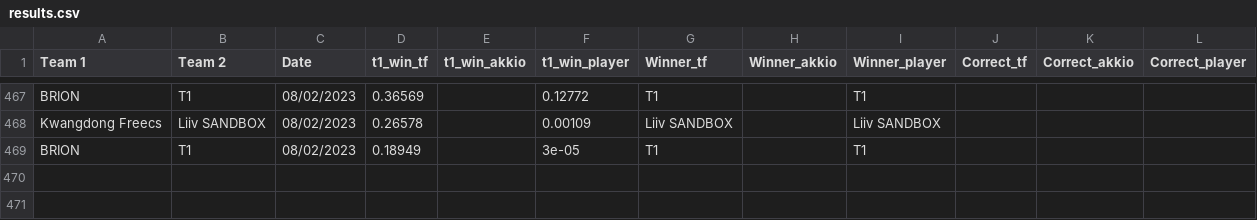
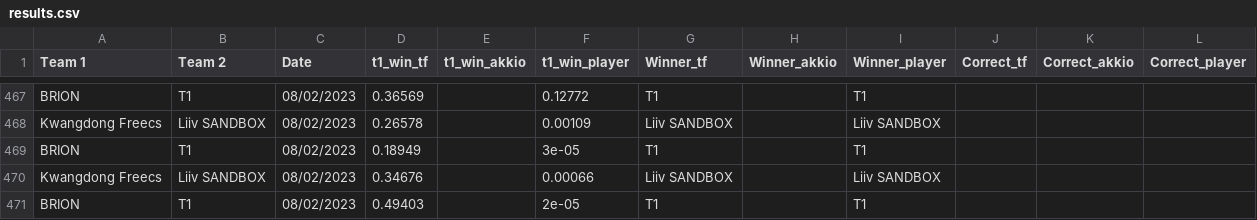
Before and after one commit to a-huk/lol_esports-predictions, a CSV file: results.csv, drawn as a sheet; only a part is shown, gaps mark what is left out.

Commit message:
Update predictions

```diff
--- a/results.csv
+++ b/results.csv
@@ -469 +469,3 @@ Kwangdong Freecs,Liiv SANDBOX,08/02/2023,0.26578,,0.00109,Liiv SANDBOX,,Liiv SAN
 BRION,T1,08/02/2023,0.18949,,3e-05,T1,,T1,,,
+Kwangdong Freecs,Liiv SANDBOX,08/02/2023,0.34676,,0.00066,Liiv SANDBOX,,Liiv SANDBOX,,,
+BRION,T1,08/02/2023,0.49403,,2e-05,T1,,T1,,,
```
